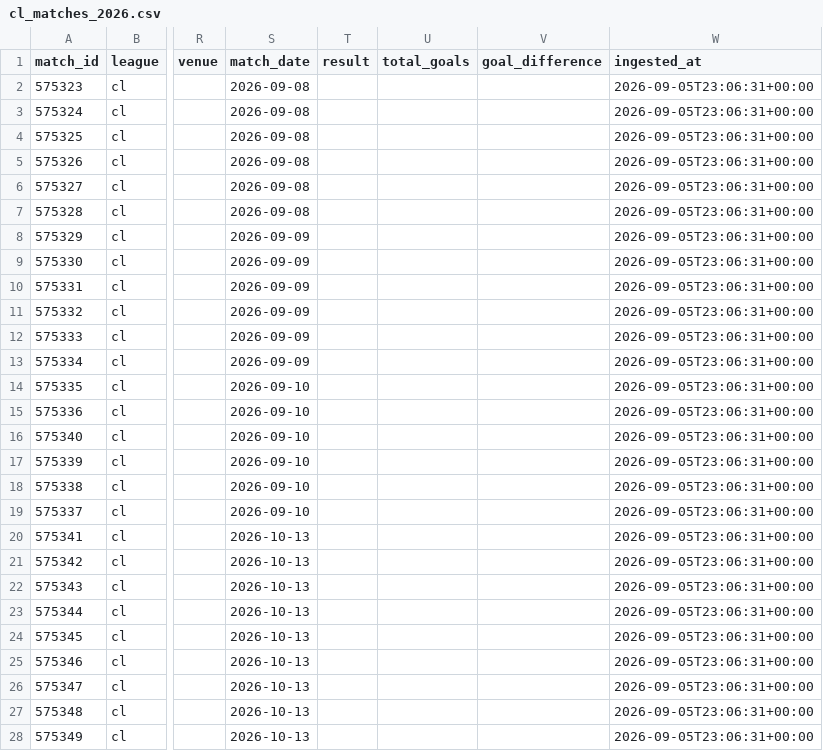
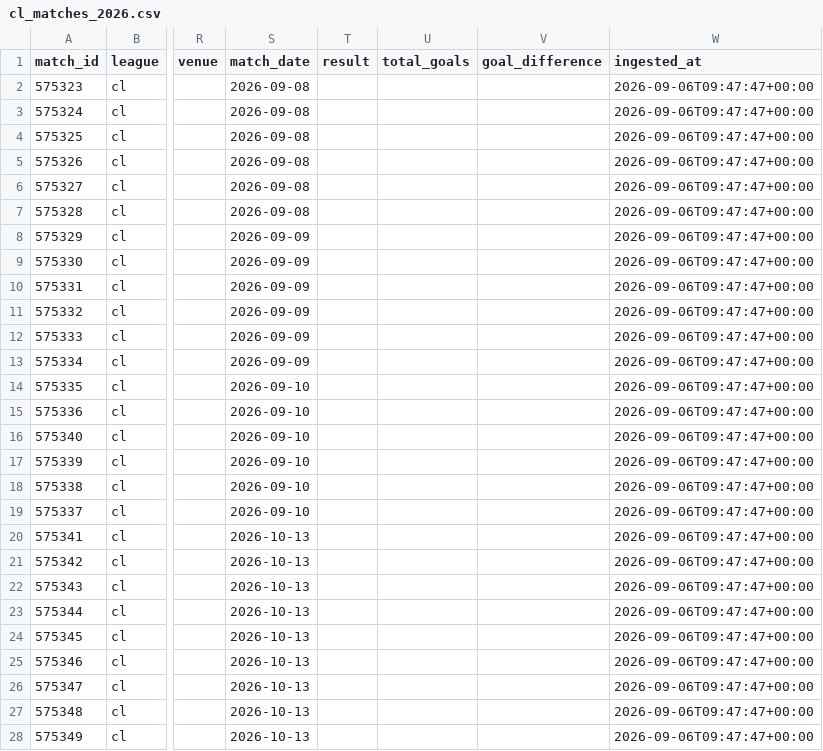
Before and after one commit to JuanAndresHS/pitchiq, a CSV file: data/processed/cl_matches_2026.csv, drawn as a sheet; only a part is shown, gaps mark what is left out; the diff covers the shown part only; the diff names each change by its address in the sheet, - before the commit and + after, or states it on an @@ line.

```diff
--- a/data/processed/cl_matches_2026.csv
+++ b/data/processed/cl_matches_2026.csv
-W2:W28 (ingested_at): 2026-09-05T23:06:31+00:00
+W2:W28 (ingested_at): 2026-09-06T09:47:47+00:00
```
Also changed, not shown: 117 edited cells elsewhere in this file, data/processed/bl1_matches_2026.csv, data/processed/ded_matches_2026.csv, 13 other files.
